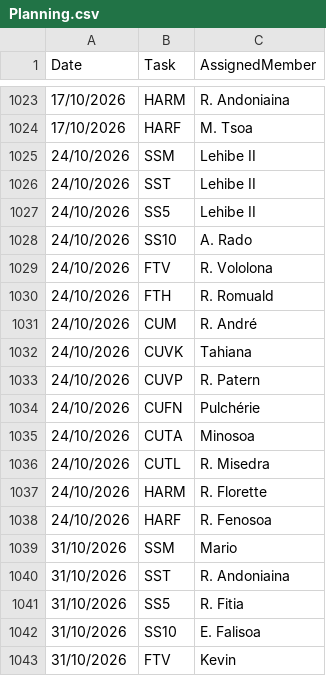
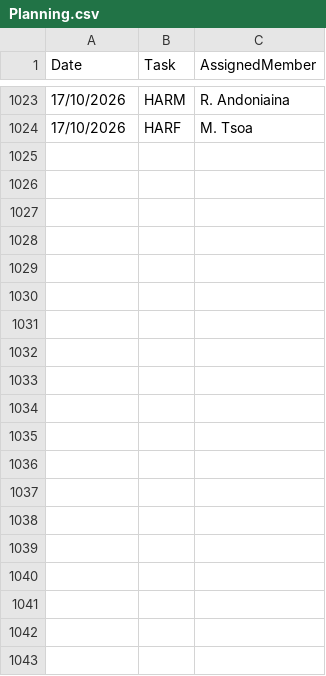
Before and after one commit to nainaw/Schedule, a CSV file: Planning.csv, drawn as a sheet; only a part is shown, gaps mark what is left out; the diff covers the shown part only.

Commit message:
Delete entries from Planning.csv
Removed multiple entries for various dates and individuals.

```diff
--- a/Planning.csv
+++ b/Planning.csv
@@ -1024,20 +1024 @@ Date,Task,AssignedMember
 17/10/2026,HARF,M. Tsoa
-24/10/2026,SSM,Lehibe II
-24/10/2026,SST,Lehibe II
-24/10/2026,SS5,Lehibe II
-24/10/2026,SS10,A. Rado
-24/10/2026,FTV,R. Vololona
-24/10/2026,FTH,R. Romuald
-24/10/2026,CUM,R. André
-24/10/2026,CUVK,Tahiana
-24/10/2026,CUVP,R. Patern
-24/10/2026,CUFN,Pulchérie
-24/10/2026,CUTA,Minosoa
-24/10/2026,CUTL,R. Misedra
-24/10/2026,HARM,R. Florette
-24/10/2026,HARF,R. Fenosoa
-31/10/2026,SSM,Mario
-31/10/2026,SST,R. Andoniaina
-31/10/2026,SS5,R. Fitia
-31/10/2026,SS10,E. Falisoa
-31/10/2026,FTV,Kevin
```
Also changed, not shown: 37 removed rows elsewhere in this file.
